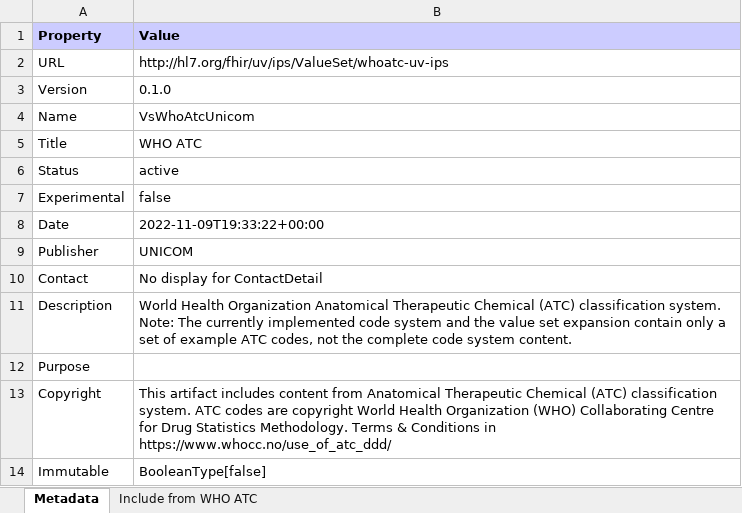
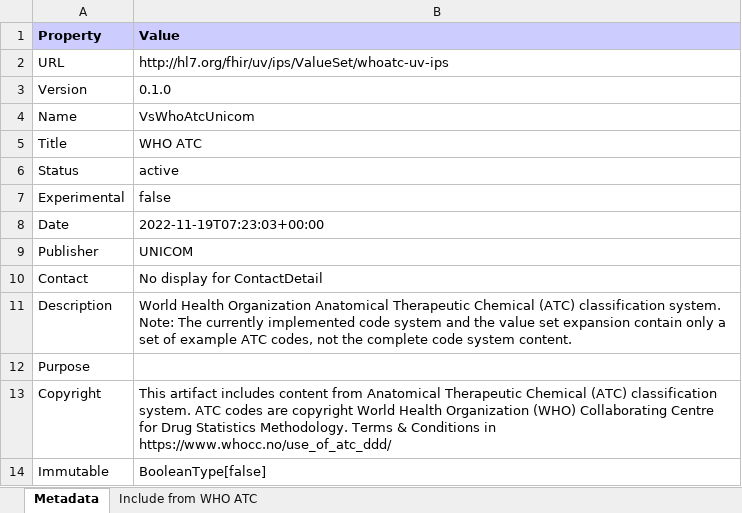
Before and after one commit to costateixeira/unicom-ig, an Excel workbook: branches/master/ValueSet-whoatc-unicom.xlsx, sheet Metadata, drawn as a sheet; values as stored, in another font and other column widths than the file's, no borders; the diff names each change by its address in the sheet, - before the commit and + after, or states it on an @@ line.

Commit message:
Deploy candidate branch

```diff
--- a/branches/master/ValueSet-whoatc-unicom.xlsx (sheet Metadata)
+++ b/branches/master/ValueSet-whoatc-unicom.xlsx (sheet Metadata)
-B8 (Value): 2022-11-09T19:33:22+00:00
+B8 (Value): 2022-11-19T07:23:03+00:00
```
Also changed, not shown: branches/master/observations-summary.xlsx, 38 other files.
